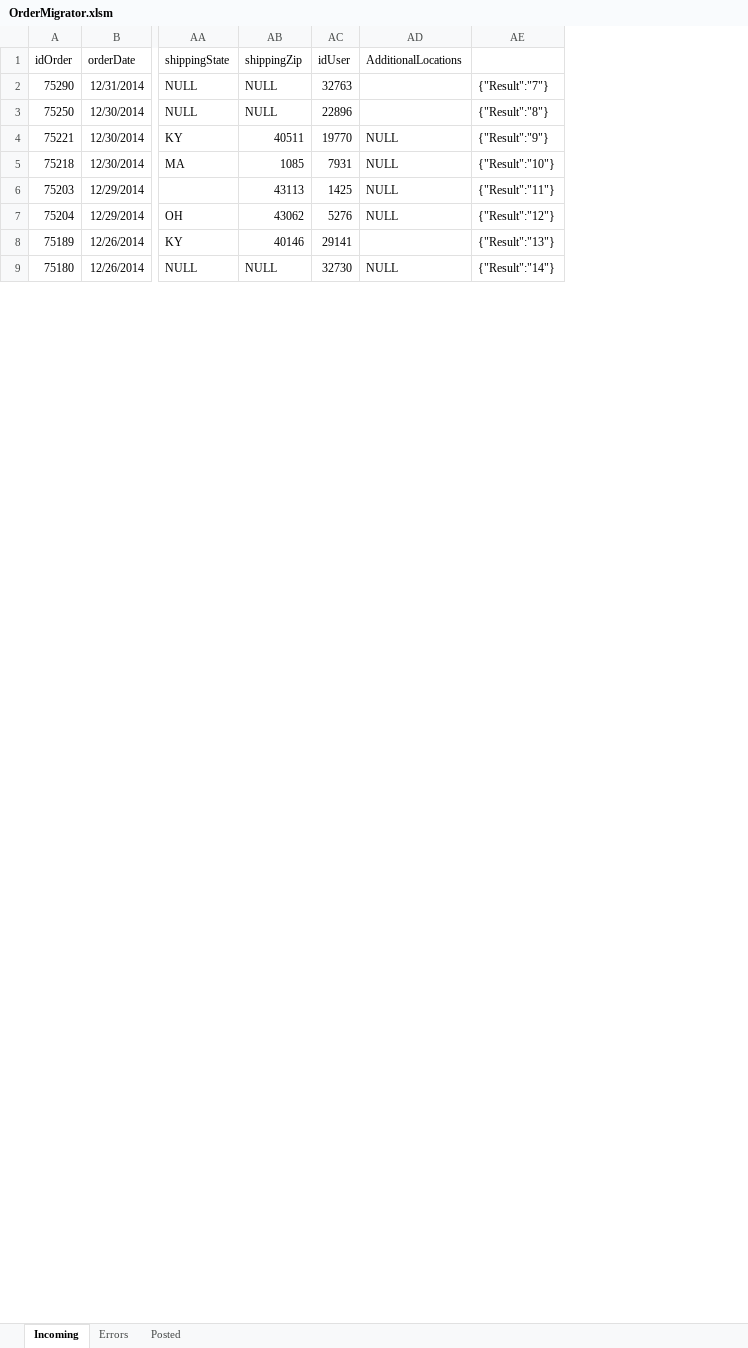
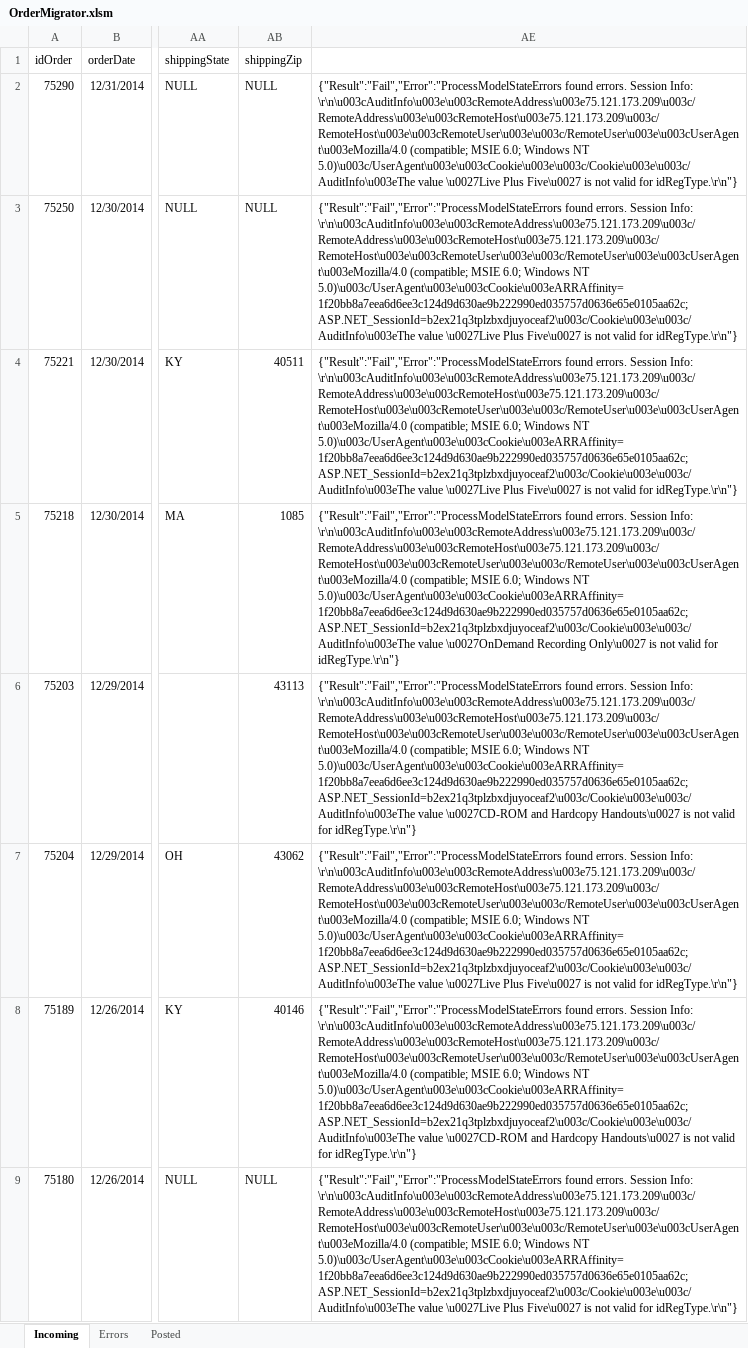
Before and after one commit to justSteve/bankwebinars, an Excel workbook: CUWebinars.Web/App_Data/Orders/OrderMigrator.xlsm, sheet Incoming, drawn as a sheet; only a part is shown, gaps mark what is left out; values as stored, in another font and other column widths than the file's, no borders; removed rows and columns are numbered as before the commit, all else as after; the diff names each change by its address in the sheet, - before the commit and + after, or states it on an @@ line.

Commit message:
Stubs in views for Affiliate Checkout

```diff
--- a/CUWebinars.Web/App_Data/Orders/OrderMigrator.xlsm (sheet Incoming)
+++ b/CUWebinars.Web/App_Data/Orders/OrderMigrator.xlsm (sheet Incoming)
@@ column AC (idUser) hidden, rows 2-9: 32763 | 22896 | 19770 | 7931 | 1425 | 5276 | 29141 | 32730 @@
@@ column AD (AdditionalLocations) hidden, rows 4-9: NULL | NULL | NULL | NULL |  | NULL @@
-column AE, rows 2-9: {"Result":"7"} | {"Result":"8"} | {"Result":"9"} | {"Result":"10"} | {"Result":"11"} | {"Result":"12"} | {"Result":"13"} | {"Result":"14"}
+column AE, rows 2-9: {"Result":"Fail","Error":"ProcessModelStateErrors found errors. Session Info: \r\n\u003cAuditInfo\u003e\u003cRemoteAddress\u003e75.121.173.209\u003c/RemoteAddress\u003e\u003cRemoteHost\u003e75.121.173.209\u003c/RemoteHost\u003e\u003cRemoteUser\u003e\u003c/RemoteUser\u003e\u003cUserAgent\u003eMozilla/4.0 (compatible; MSIE 6.0; Windows NT 5.0)\u003c/UserAgent\u003e\u003cCookie\u003e\u003c/Cookie\u003e\u003c/AuditInfo\u003eThe value \u0027Live Plus Five\u0027 is not valid for idRegType.\r\n"} | {"Result":"Fail","Error":"ProcessModelStateErrors found errors. Session Info: \r\n\u003cAuditInfo\u003e\u003cRemoteAddress\u003e75.121.173.209\u003c/RemoteAddress\u003e\u003cRemoteHost\u003e75.121.173.209\u003c/RemoteHost\u003e\u003cRemoteUser\u003e\u003c/RemoteUser\u003e\u003cUserAgent\u003eMozilla/4.0 (compatible; MSIE 6.0; Windows NT 5.0)\u003c/UserAgent\u003e\u003cCookie\u003eARRAffinity=1f20bb8a7eea6d6ee3c124d9d630ae9b222990ed035757d0636e65e0105aa62c; ASP.NET_SessionId=b2ex21q3tplzbxdjuyoceaf2\u003c/Cookie\u003e\u003c/AuditInfo\u003eThe value \u0027Live Plus Five\u0027 is not valid for idRegType.\r\n"} | {"Result":"Fail","Error":"ProcessModelStateErrors found errors. Session Info: \r\n\u003cAuditInfo\u003e\u003cRemoteAddress\u003e75.121.173.209\u003c/RemoteAddress\u003e\u003cRemoteHost\u003e75.121.173.209\u003c/RemoteHost\u003e\u003cRemoteUser\u003e\u003c/RemoteUser\u003e\u003cUserAgent\u003eMozilla/4.0 (compatible; MSIE 6.0; Windows NT 5.0)\u003c/UserAgent\u003e\u003cCookie\u003eARRAffinity=1f20bb8a7eea6d6ee3c124d9d630ae9b222990ed035757d0636e65e0105aa62c; ASP.NET_SessionId=b2ex21q3tplzbxdjuyoceaf2\u003c/Cookie\u003e\u003c/AuditInfo\u003eThe value \u0027Live Plus Five\u0027 is not valid for idRegType.\r\n"} | {"Result":"Fail","Error":"ProcessModelStateErrors found errors. Session Info: \r\n\u003cAuditInfo\u003e\u003cRemoteAddress\u003e75.121.173.209\u003c/RemoteAddress\u003e\u003cRemoteHost\u003e75.121.173.209\u003c/RemoteHost\u003e\u003cRemoteUser\u003e\u003c/RemoteUser\u003e\u003cUserAgent\u003eMozilla/4.0 (compatible; MSIE 6.0; Windows NT 5.0)\u003c/UserAgent\u003e\u003cCookie\u003eARRAffinity=1f20bb8a7eea6d6ee3c124d9d630ae9b222990ed035757d0636e65e0105aa62c; ASP.NET_SessionId=b2ex21q3tplzbxdjuyoceaf2\u003c/Cookie\u003e\u003c/AuditInfo\u003eThe value \u0027OnDemand Recording Only\u0027 is not valid for idRegType.\r\n"} | {"Result":"Fail","Error":"ProcessModelStateErrors found errors. Session Info: \r\n\u003cAuditInfo\u003e\u003cRemoteAddress\u003e75.121.173.209\u003c/RemoteAddress\u003e\u003cRemoteHost\u003e75.121.173.209\u003c/RemoteHost\u003e\u003cRemoteUser\u003e\u003c/RemoteUser\u003e\u003cUserAgent\u003eMozilla/4.0 (compatible; MSIE 6.0; Windows NT 5.0)\u003c/UserAgent\u003e\u003cCookie\u003eARRAffinity=1f20bb8a7eea6d6ee3c124d9d630ae9b222990ed035757d0636e65e0105aa62c; ASP.NET_SessionId=b2ex21q3tplzbxdjuyoceaf2\u003c/Cookie\u003e\u003c/AuditInfo\u003eThe value \u0027CD-ROM and Hardcopy Handouts\u0027 is not valid for idRegType.\r\n"} | {"Result":"Fail","Error":"ProcessModelStateErrors found errors. Session Info: \r\n\u003cAuditInfo\u003e\u003cRemoteAddress\u003e75.121.173.209\u003c/RemoteAddress\u003e\u003cRemoteHost\u003e75.121.173.209\u003c/RemoteHost\u003e\u003cRemoteUser\u003e\u003c/RemoteUser\u003e\u003cUserAgent\u003eMozilla/4.0 (compatible; MSIE 6.0; Windows NT 5.0)\u003c/UserAgent\u003e\u003cCookie\u003eARRAffinity=1f20bb8a7eea6d6ee3c124d9d630ae9b222990ed035757d0636e65e0105aa62c; ASP.NET_SessionId=b2ex21q3tplzbxdjuyoceaf2\u003c/Cookie\u003e\u003c/AuditInfo\u003eThe value \u0027Live Plus Five\u0027 is not valid for idRegType.\r\n"} | {"Result":"Fail","Error":"ProcessModelStateErrors found errors. Session Info: \r\n\u003cAuditInfo\u003e\u003cRemoteAddress\u003e75.121.173.209\u003c/RemoteAddress\u003e\u003cRemoteHost\u003e75.121.173.209\u003c/RemoteHost\u003e\u003cRemoteUser\u003e\u003c/RemoteUser\u003e\u003cUserAgent\u003eMozilla/4.0 (compatible; MSIE 6.0; Windows NT 5.0)\u003c/UserAgent\u003e\u003cCookie\u003eARRAffinity=1f20bb8a7eea6d6ee3c124d9d630ae9b222990ed035757d0636e65e0105aa62c; ASP.NET_SessionId=b2ex21q3tplzbxdjuyoceaf2\u003c/Cookie\u003e\u003c/AuditInfo\u003eThe value \u0027CD-ROM and Hardcopy Handouts\u0027 is not valid for idRegType.\r\n"} | {"Result":"Fail","Error":"ProcessModelStateErrors found errors. Session Info: \r\n\u003cAuditInfo\u003e\u003cRemoteAddress\u003e75.121.173.209\u003c/RemoteAddress\u003e\u003cRemoteHost\u003e75.121.173.209\u003c/RemoteHost\u003e\u003cRemoteUser\u003e\u003c/RemoteUser\u003e\u003cUserAgent\u003eMozilla/4.0 (compatible; MSIE 6.0; Windows NT 5.0)\u003c/UserAgent\u003e\u003cCookie\u003eARRAffinity=1f20bb8a7eea6d6ee3c124d9d630ae9b222990ed035757d0636e65e0105aa62c; ASP.NET_SessionId=b2ex21q3tplzbxdjuyoceaf2\u003c/Cookie\u003e\u003c/AuditInfo\u003eThe value \u0027Live Plus Five\u0027 is not valid for idRegType.\r\n"}
```
Also changed, not shown: 4 other files.
